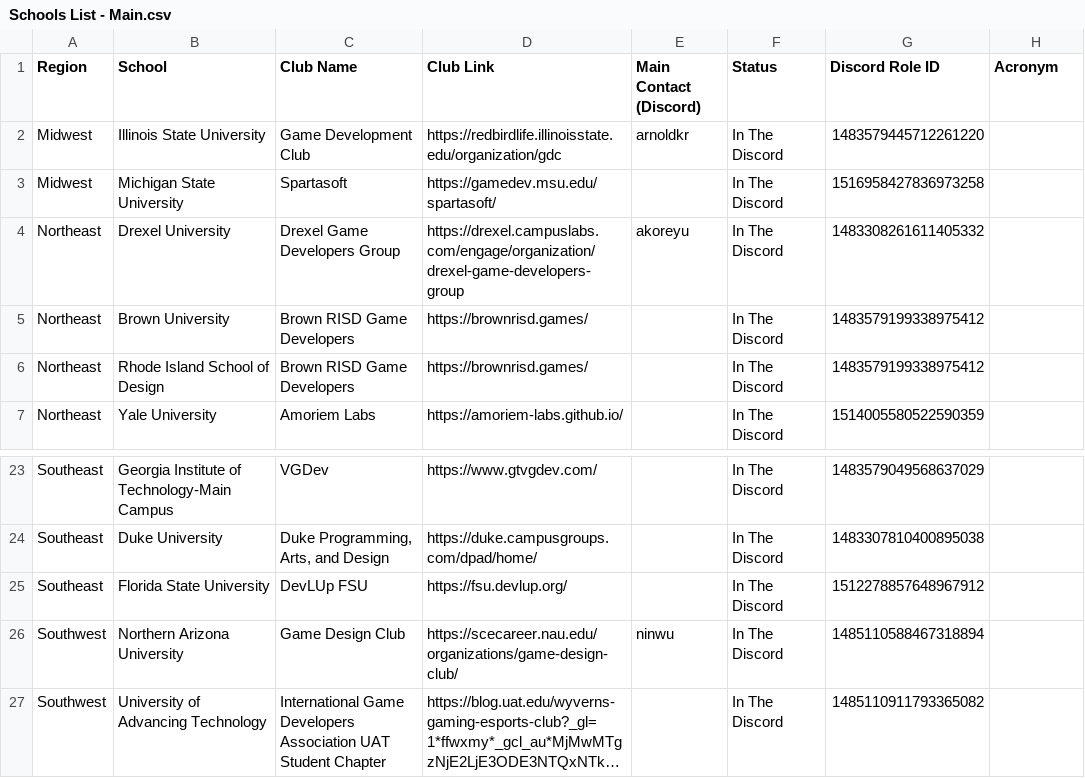
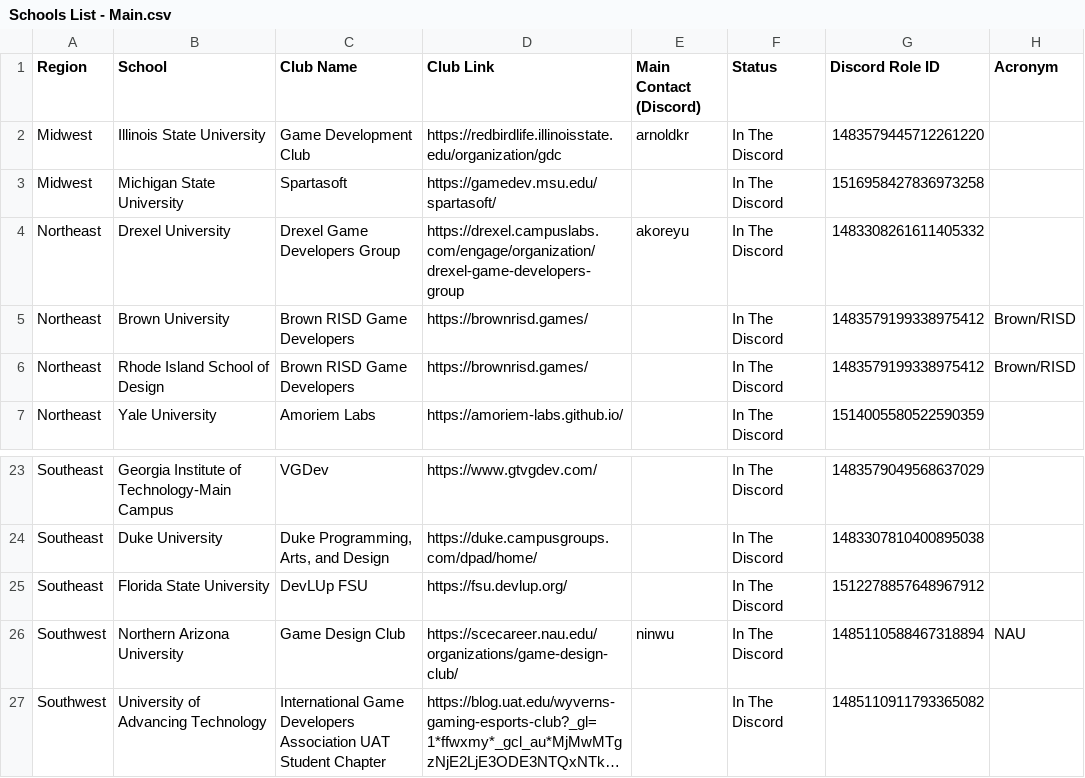
Before and after one commit to Game-Dev-Club-Club/website, a CSV file: src/assets/Schools List - Main.csv, drawn as a sheet; only a part is shown, gaps mark what is left out; long unchanged cells end in …; the diff covers the shown part only; the diff names each change by its address in the sheet, - before the commit and + after, or states it on an @@ line.

```diff
--- a/src/assets/Schools List - Main.csv
+++ b/src/assets/Schools List - Main.csv
-H5:H6 (Acronym): (empty)
+H5:H6 (Acronym): Brown/RISD
-H26 (Acronym): (empty)
+H26 (Acronym): NAU
```
Also changed, not shown: 17 added rows, 17 removed rows and 1 edited cell elsewhere in this file, 1 other file.
